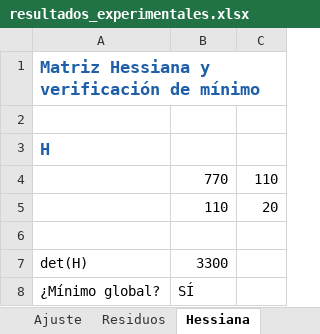
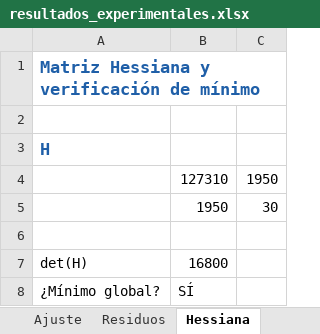
Before and after one commit to WilliamChavez-Grupo2b/Multivariableproyect, an Excel workbook: hyperframes-studio/results/excel/resultados_experimentales.xlsx, sheet Hessiana, drawn as a sheet; values as stored, in another font and other column widths than the file's, no borders; removed rows and columns are numbered as before the commit, all else as after; the diff names each change by its address in the sheet, - before the commit and + after, or states it on an @@ line.

```diff
--- a/hyperframes-studio/results/excel/resultados_experimentales.xlsx (sheet Hessiana)
+++ b/hyperframes-studio/results/excel/resultados_experimentales.xlsx (sheet Hessiana)
-row 4:  | 770 | 110
-row 5:  | 110 | 20
+row 4:  | 127310 | 1950
+row 5:  | 1950 | 30
-B7: 3300
+B7: 16800
```
Also changed, not shown: sheet Residuos, sheet Datos, sheet Ajuste, other sheet tabs, 29 other files.
